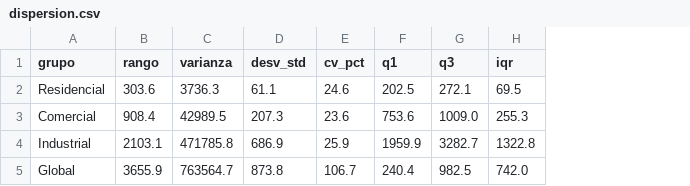
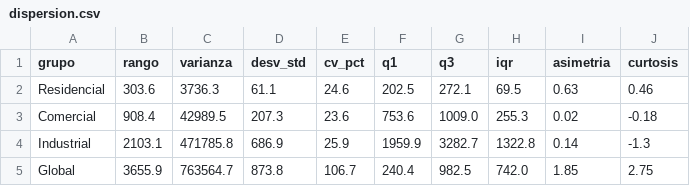
Before and after one commit to RubianoAndy/data-visualizations, a CSV file: data/processed/dispersion.csv, drawn as a sheet; the diff names each change by its address in the sheet, - before the commit and + after, or states it on an @@ line.

```diff
--- a/data/processed/dispersion.csv
+++ b/data/processed/dispersion.csv
+column I (asimetria), rows 2-5: 0.63 | 0.02 | 0.14 | 1.85
+column J (curtosis), rows 2-5: 0.46 | -0.18 | -1.3 | 2.75
```
Also changed, not shown: 32 other files.
